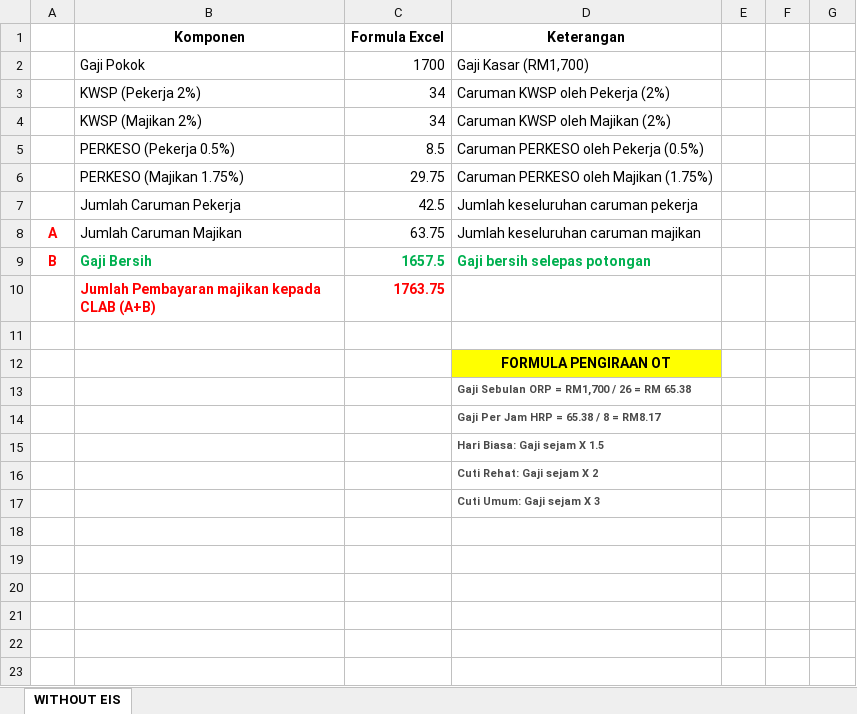
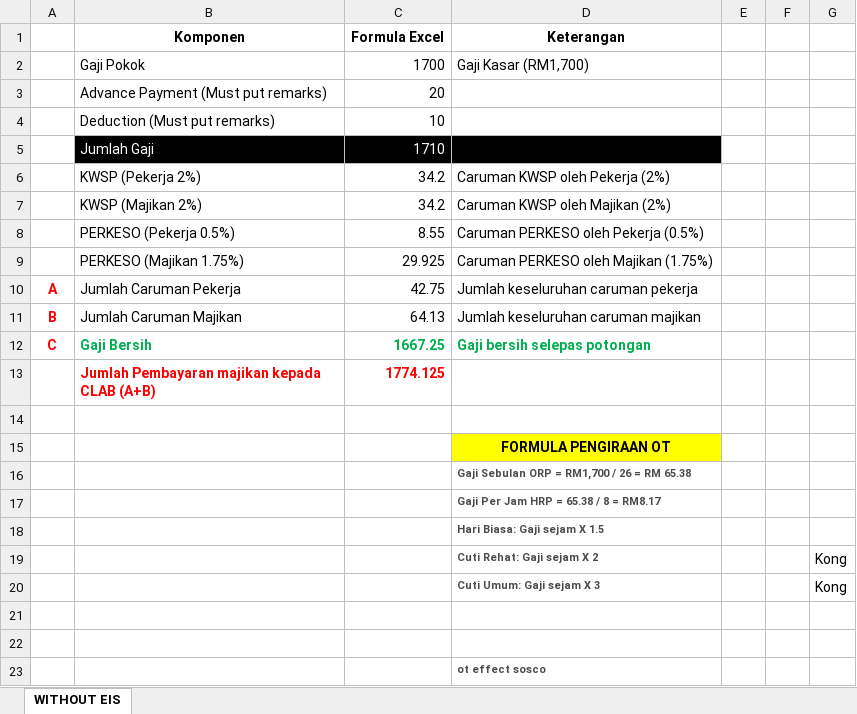
Before and after one commit to Arepis123/e-payroll, an Excel workbook: public/FORMULA PENGIRAAN GAJI DAN OVERTIME.xlsx, sheet WITHOUT EIS, drawn as a sheet; values as stored, in another font and other column widths than the file's, no borders; removed rows and columns are numbered as before the commit, all else as after; the diff names each change by its address in the sheet, - before the commit and + after, or states it on an @@ line.

```diff
--- a/public/FORMULA PENGIRAAN GAJI DAN OVERTIME.xlsx (sheet WITHOUT EIS)
+++ b/public/FORMULA PENGIRAAN GAJI DAN OVERTIME.xlsx (sheet WITHOUT EIS)
+row 3:  | Advance Payment (Must put remarks) | 20
+row 4:  | Deduction (Must put remarks) | 10
+row 5:  | Jumlah Gaji | 1710
-C6:C7 (Formula Excel): 34
+C6:C7 (Formula Excel): 34.2
-C8 (Formula Excel): 8.5
+C8 (Formula Excel): 8.55
-C9 (Formula Excel): 29.75
+C9 (Formula Excel): 29.925
-row 7:  | Jumlah Caruman Pekerja | 42.5 | Jumlah keseluruhan caruman pekerja
-B10 (Komponen): Jumlah Caruman Majikan
+B10 (Komponen): Jumlah Caruman Pekerja
-C10 (Formula Excel): 63.75
+C10 (Formula Excel): 42.75
-D10 (Keterangan): Jumlah keseluruhan caruman majikan
+D10 (Keterangan): Jumlah keseluruhan caruman pekerja
-B11 (Komponen): Gaji Bersih
+B11 (Komponen): Jumlah Caruman Majikan
@@ B11:D11 bold: on → off, text colour: #00B050 → black @@
-C11 (Formula Excel): 1657.5
+C11 (Formula Excel): 64.13
-D11 (Keterangan): Gaji bersih selepas potongan
+D11 (Keterangan): Jumlah keseluruhan caruman majikan
-row 10:  | Jumlah Pembayaran majikan kepada CLAB (A+B) | 1763.75
+row 12: C | Gaji Bersih | 1667.25 | Gaji bersih selepas potongan
+row 13:  | Jumlah Pembayaran majikan kepada CLAB (A+B) | 1774.125
+row 19:  |  |  | Cuti Rehat: Gaji sejam X 2 |  |  | Kong
+row 20:  |  |  | Cuti Umum: Gaji sejam X 3 |  |  | Kong
-D21 (Keterangan): Cuti Rehat: Gaji sejam X 2
+D21 (Keterangan): (empty)
+row 22: (empty)
-D23 (Keterangan): Cuti Umum: Gaji sejam X 3
+D23 (Keterangan): ot effect sosco
```
Also changed, not shown: 34 other files.
